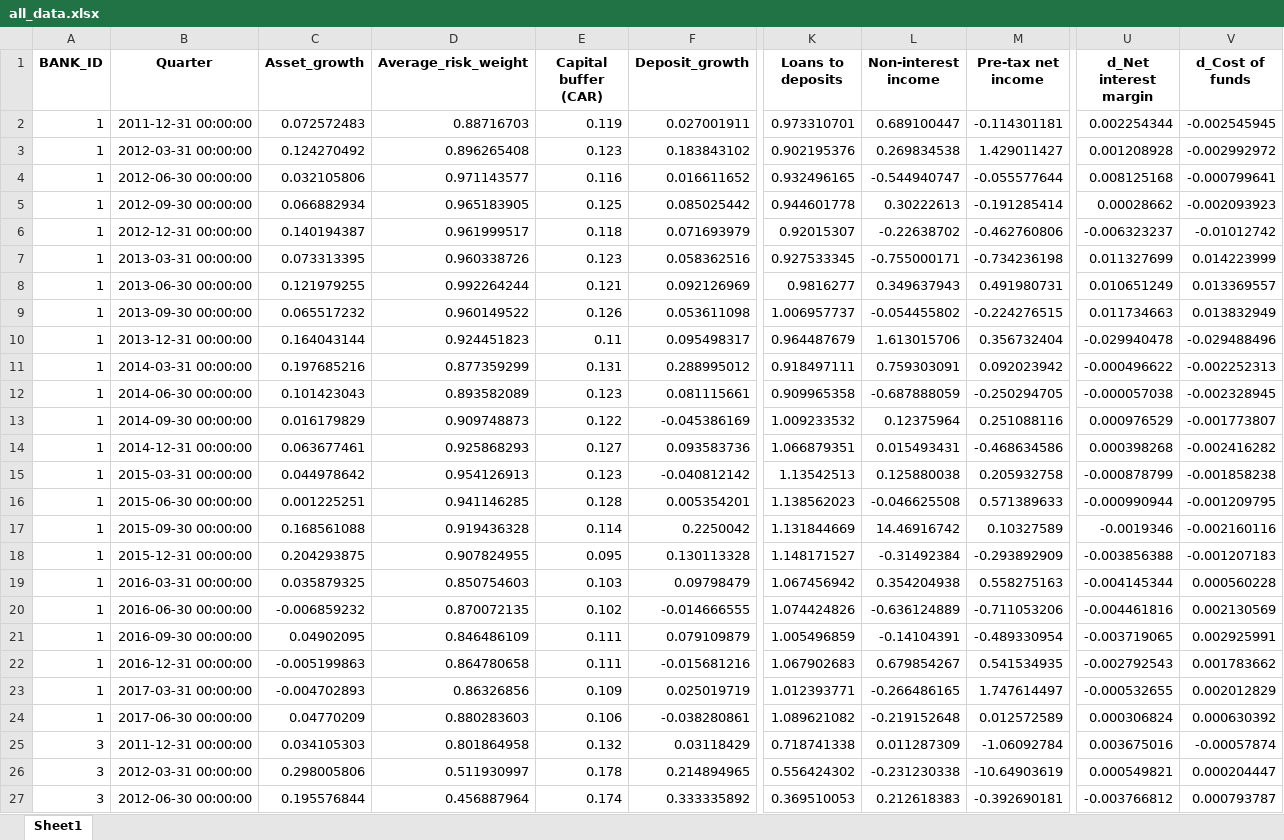
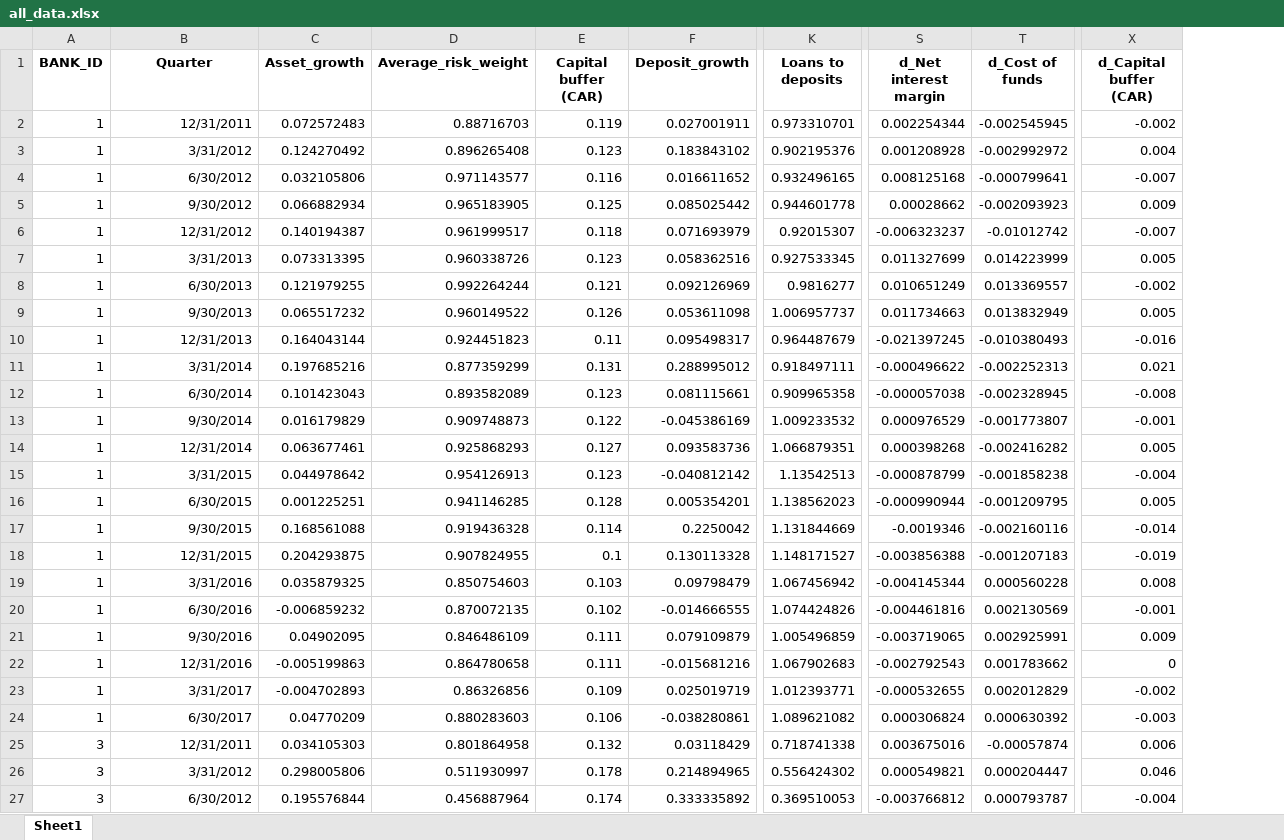
Before and after one commit to TalgatZharkynbay/Talgat_Zharkynbay_Thesis, an Excel workbook: all_data.xlsx, sheet Sheet1, drawn as a sheet; only a part is shown, gaps mark what is left out; values as stored, in another font and other column widths than the file's, no borders; removed rows and columns are numbered as before the commit, all else as after; the diff covers the shown part only; the diff names each change by its address in the sheet, - before the commit and + after, or states it on an @@ line.

Commit message:
Add files via upload

```diff
--- a/all_data.xlsx (sheet Sheet1)
+++ b/all_data.xlsx (sheet Sheet1)
-column L (Non-interest income), rows 2-27: 0.689100447 | 0.269834538 | -0.544940747 | 0.30222613 | -0.22638702 | -0.755000171 | 0.349637943 | -0.054455802 | 1.613015706 | 0.759303091 | -0.687888059 | 0.12375964 | 0.015493431 | 0.125880038 | -0.046625508 | 14.46916742 | -0.31492384 | 0.354204938 | -0.636124889 | -0.14104391 | 0.679854267 | -0.266486165 | -0.219152648 | 0.011287309 | -0.231230338 | 0.212618383
-column M (Pre-tax net income), rows 2-27: -0.114301181 | 1.429011427 | -0.055577644 | -0.191285414 | -0.462760806 | -0.734236198 | 0.491980731 | -0.224276515 | 0.356732404 | 0.092023942 | -0.250294705 | 0.251088116 | -0.468634586 | 0.205932758 | 0.571389633 | 0.10327589 | -0.293892909 | 0.558275163 | -0.711053206 | -0.489330954 | 0.541534935 | 1.747614497 | 0.012572589 | -1.06092784 | -10.64903619 | -0.392690181
+column X (d_Capital buffer (CAR)), rows 2-27: -0.002 | 0.004 | -0.007 | 0.009 | -0.007 | 0.005 | -0.002 | 0.005 | -0.016 | 0.021 | -0.008 | -0.001 | 0.005 | -0.004 | 0.005 | -0.014 | -0.019 | 0.008 | -0.001 | 0.009 | 0 | -0.002 | -0.003 | 0.006 | 0.046 | -0.004
-B2 (Quarter): 2011-12-31 00:00:00
+B2 (Quarter): 12/31/2011
-B3 (Quarter): 2012-03-31 00:00:00
+B3 (Quarter): 3/31/2012
-B4 (Quarter): 2012-06-30 00:00:00
+B4 (Quarter): 6/30/2012
-B5 (Quarter): 2012-09-30 00:00:00
+B5 (Quarter): 9/30/2012
-B6 (Quarter): 2012-12-31 00:00:00
+B6 (Quarter): 12/31/2012
-B7 (Quarter): 2013-03-31 00:00:00
+B7 (Quarter): 3/31/2013
-B8 (Quarter): 2013-06-30 00:00:00
+B8 (Quarter): 6/30/2013
-B9 (Quarter): 2013-09-30 00:00:00
+B9 (Quarter): 9/30/2013
-B10 (Quarter): 2013-12-31 00:00:00
+B10 (Quarter): 12/31/2013
-S10 (d_Net interest margin): -0.029940478
+S10 (d_Net interest margin): -0.021397245
-T10 (d_Cost of funds): -0.029488496
+T10 (d_Cost of funds): -0.010380493
-B11 (Quarter): 2014-03-31 00:00:00
+B11 (Quarter): 3/31/2014
-B12 (Quarter): 2014-06-30 00:00:00
+B12 (Quarter): 6/30/2014
-B13 (Quarter): 2014-09-30 00:00:00
+B13 (Quarter): 9/30/2014
-B14 (Quarter): 2014-12-31 00:00:00
+B14 (Quarter): 12/31/2014
-B15 (Quarter): 2015-03-31 00:00:00
+B15 (Quarter): 3/31/2015
-B16 (Quarter): 2015-06-30 00:00:00
+B16 (Quarter): 6/30/2015
-B17 (Quarter): 2015-09-30 00:00:00
+B17 (Quarter): 9/30/2015
-B18 (Quarter): 2015-12-31 00:00:00
+B18 (Quarter): 12/31/2015
-E18 (Capital buffer (CAR)): 0.095
+E18 (Capital buffer (CAR)): 0.1
-B19 (Quarter): 2016-03-31 00:00:00
+B19 (Quarter): 3/31/2016
-B20 (Quarter): 2016-06-30 00:00:00
+B20 (Quarter): 6/30/2016
-B21 (Quarter): 2016-09-30 00:00:00
+B21 (Quarter): 9/30/2016
-B22 (Quarter): 2016-12-31 00:00:00
+B22 (Quarter): 12/31/2016
-B23 (Quarter): 2017-03-31 00:00:00
+B23 (Quarter): 3/31/2017
-B24 (Quarter): 2017-06-30 00:00:00
+B24 (Quarter): 6/30/2017
-B25 (Quarter): 2011-12-31 00:00:00
+B25 (Quarter): 12/31/2011
-B26 (Quarter): 2012-03-31 00:00:00
+B26 (Quarter): 3/31/2012
-B27 (Quarter): 2012-06-30 00:00:00
+B27 (Quarter): 6/30/2012
```
Also changed, not shown: 1584 edited cells elsewhere in this sheet.
